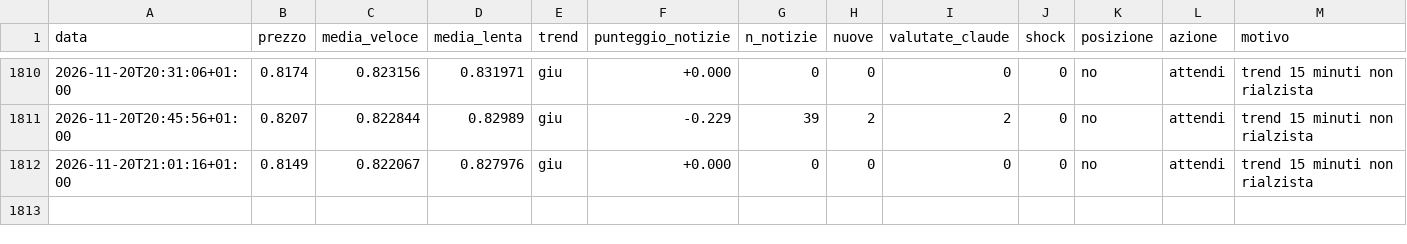
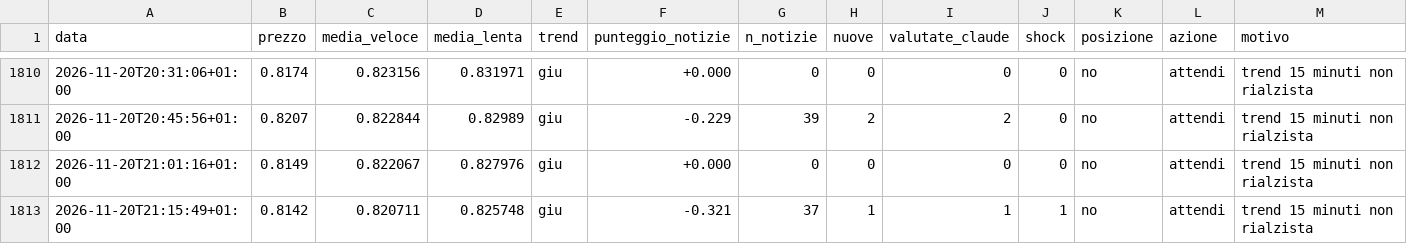
Before and after one commit to Van3d-max/sol-sentinel-, a CSV file: decisioni_xrp_veloce.csv, drawn as a sheet; only a part is shown, gaps mark what is left out; rows hold the shown columns only; the diff names each change by its address in the sheet, - before the commit and + after, or states it on an @@ line.

```diff
--- a/decisioni_xrp_veloce.csv
+++ b/decisioni_xrp_veloce.csv
+row 1813: 2026-11-20T21:15:49+01:00 | 0.8142 | 0.820711 | 0.825748 | giu | -0.321 | 37 | 1 | 1 | 1 | no | attendi | trend 15 minuti non rialzista
```
Also changed, not shown: decisioni_btc_veloce.csv, decisioni_eth_veloce.csv, 10 other files.
